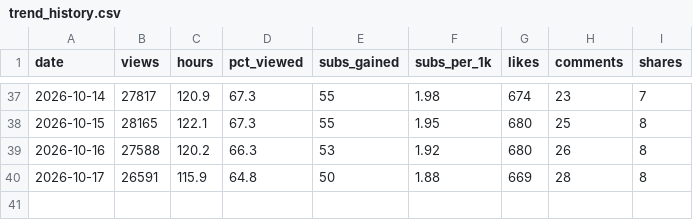
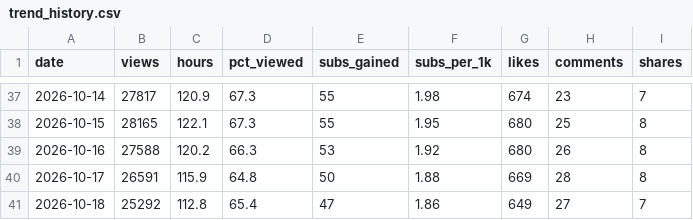
Before and after one commit to islamfatema/faru-autopilot, a CSV file: analytics/trend_history.csv, drawn as a sheet; only a part is shown, gaps mark what is left out.

Commit message:
insights: history [skip ci]

```diff
--- a/analytics/trend_history.csv
+++ b/analytics/trend_history.csv
@@ -40 +40,2 @@ date,views,hours,pct_viewed,subs_gained,subs_per_1k,likes,comments,shares
 2026-10-17,26591,115.9,64.8,50,1.88,669,28,8
+2026-10-18,25292,112.8,65.4,47,1.86,649,27,7
```
Also changed, not shown: 1 other file.
